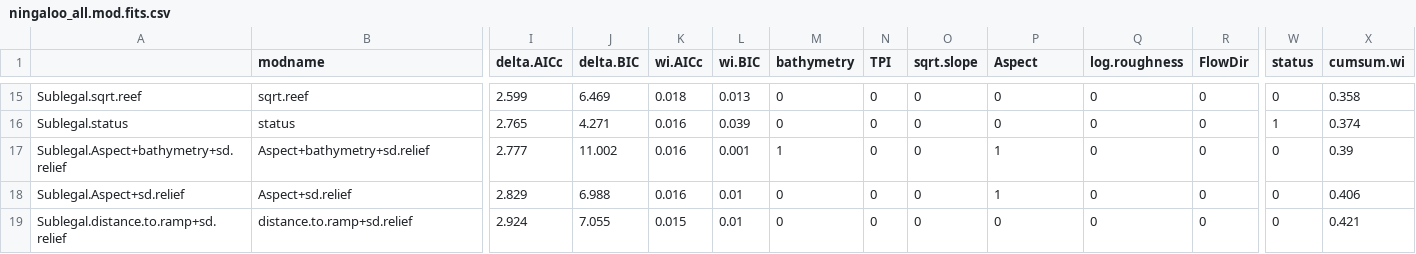
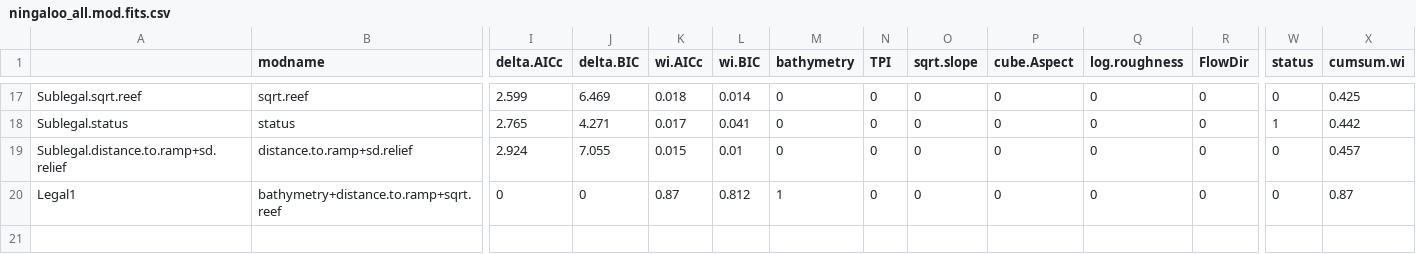
Before and after one commit to UWA-Marine-Ecology-Group-students/Analysis-Aston-Ningaloo, a CSV file: Model Out/ningaloo_all.mod.fits.csv, drawn as a sheet; only a part is shown, gaps mark what is left out; removed rows and columns are numbered as before the commit, all else as after; rows hold the shown columns only; the diff covers the shown part only; the diff names each change by its address in the sheet, - before the commit and + after, or states it on an @@ line.

```diff
--- a/Model Out/ningaloo_all.mod.fits.csv
+++ b/Model Out/ningaloo_all.mod.fits.csv
-P1: Aspect
+P1: cube.Aspect
-L17 (wi.BIC): 0.013
+L17 (wi.BIC): 0.014
-X17 (cumsum.wi): 0.358
+X17 (cumsum.wi): 0.425
-K18 (wi.AICc): 0.016
+K18 (wi.AICc): 0.017
-L18 (wi.BIC): 0.039
+L18 (wi.BIC): 0.041
-X18 (cumsum.wi): 0.374
+X18 (cumsum.wi): 0.442
-row 17: Sublegal.Aspect+bathymetry+sd.relief | Aspect+bathymetry+sd.relief | 2.777 | 11.002 | 0.016 | 0.001 | 1 | 0 | 0 | 1 | 0 | 0 | 0 | 0.39
-row 18: Sublegal.Aspect+sd.relief | Aspect+sd.relief | 2.829 | 6.988 | 0.016 | 0.01 | 0 | 0 | 0 | 1 | 0 | 0 | 0 | 0.406
-X19 (cumsum.wi): 0.421
+X19 (cumsum.wi): 0.457
+row 20: Legal1 | bathymetry+distance.to.ramp+sqrt.reef | 0 | 0 | 0.87 | 0.812 | 1 | 0 | 0 | 0 | 0 | 0 | 0 | 0.87
```
Also changed, not shown: 2 added rows and 32 edited cells elsewhere in this file, Model Out/ningaloo_all.var.imp.csv, 38 other files.
